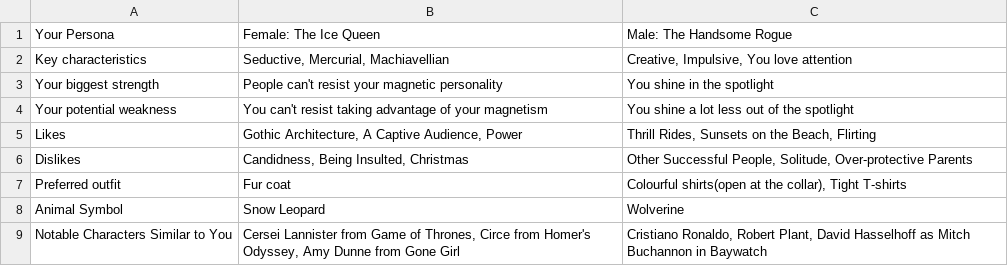
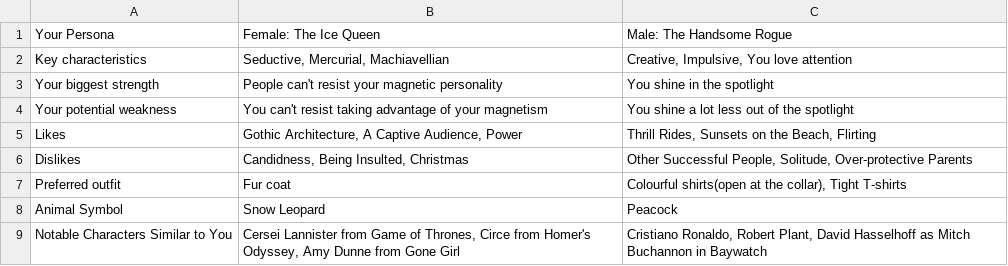
Before and after one commit to KutayAkalin/mef03g-spo-R-ify, a CSV file: SpotifyR/D.csv, drawn as a sheet.

Commit message:
Update D.csv

```diff
--- a/SpotifyR/D.csv
+++ b/SpotifyR/D.csv
@@ -7,3 +7,3 @@ Dislikes,"Candidness, Being Insulted, Christmas","Other Successful People, Solit
 Preferred outfit,Fur coat,"Colourful shirts(open at the collar), Tight T-shirts"
-Animal Symbol,Snow Leopard,Wolverine
+Animal Symbol,Snow Leopard,Peacock
 Notable Characters Similar to You,"Cersei Lannister from Game of Thrones, Circe from Homer's Odyssey, Amy Dunne from Gone Girl","Cristiano Ronaldo, Robert Plant, David Hasselhoff as Mitch Buchannon in Baywatch"
```
